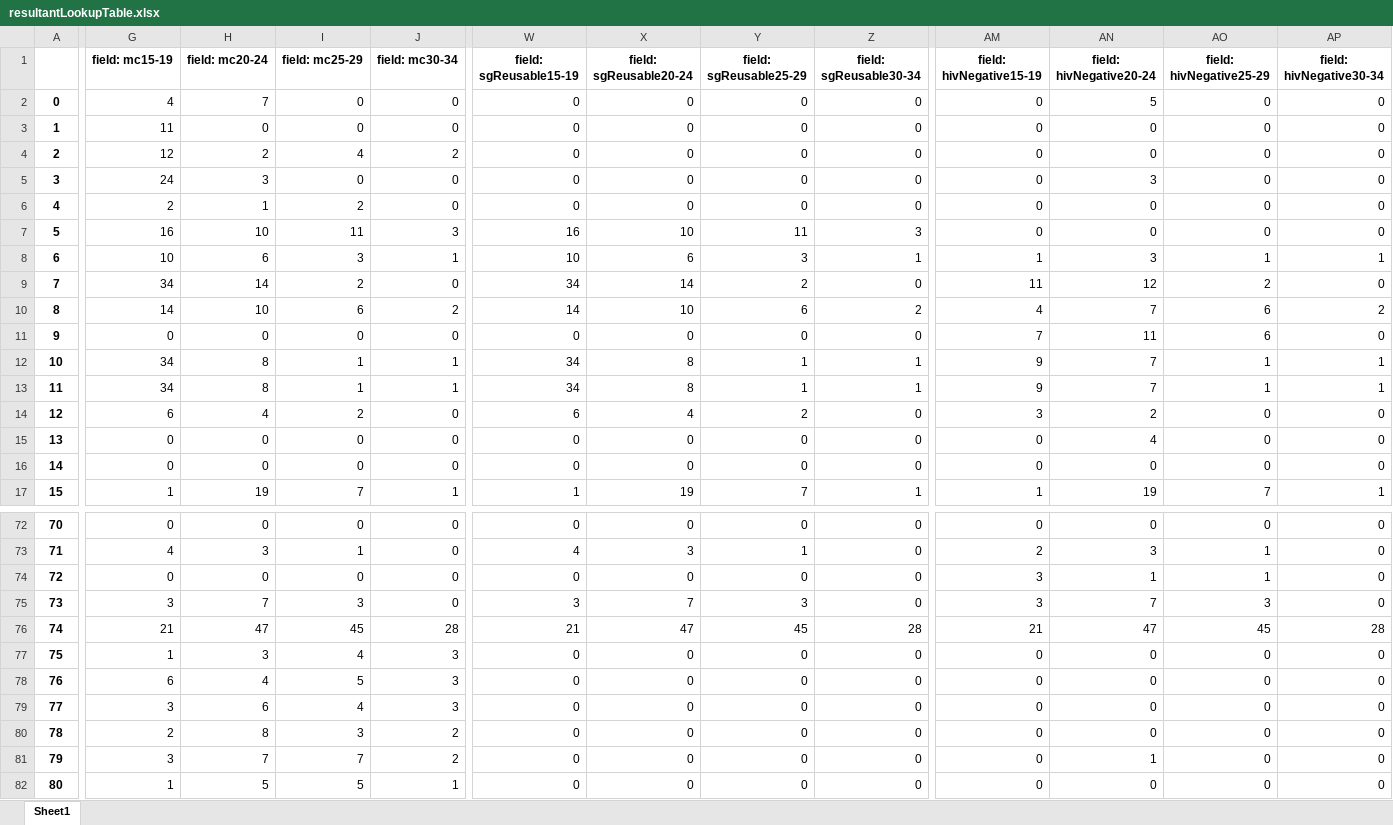
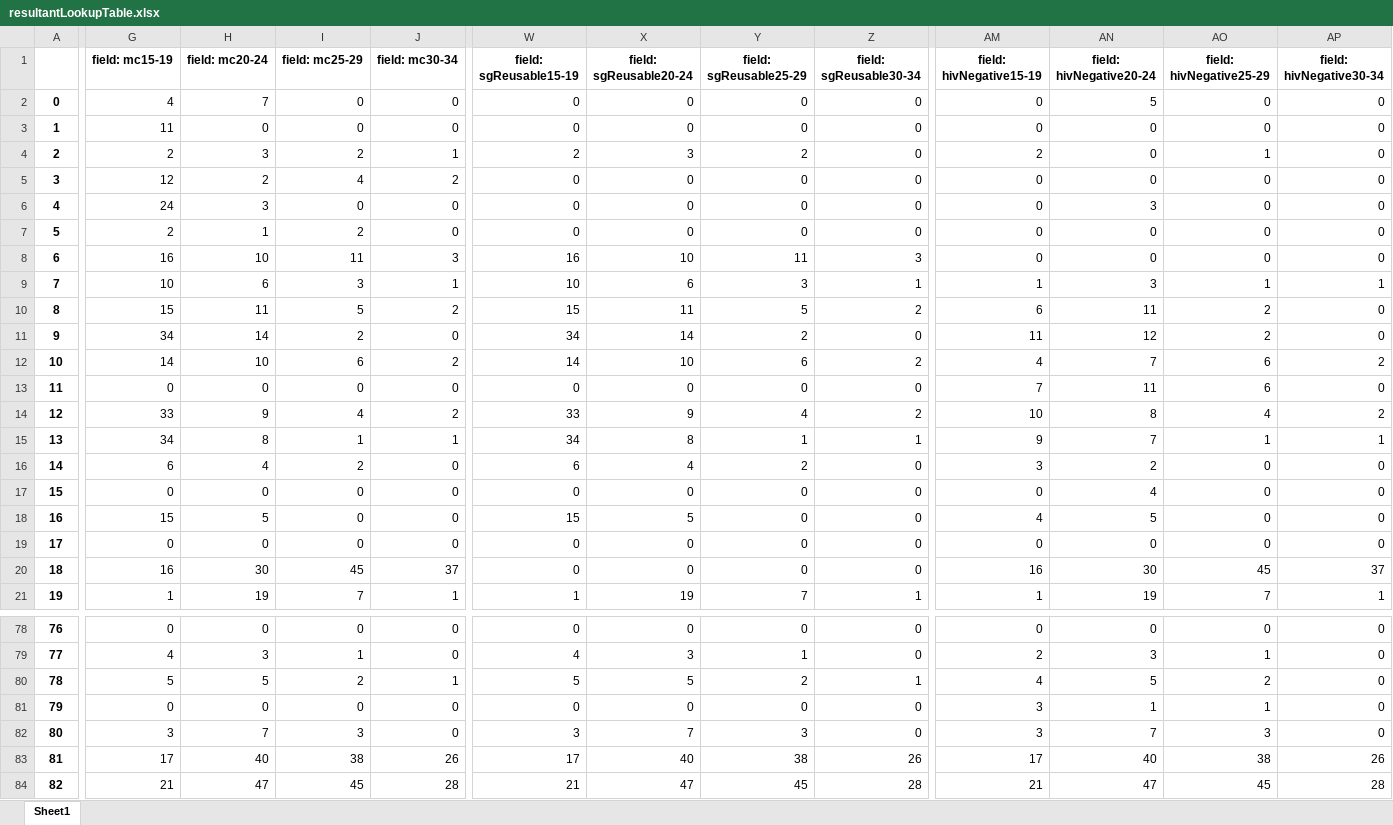
Before and after one commit to ashleymutenha/zazic-commcareManipulation, an Excel workbook: resultantLookupTable.xlsx, sheet Sheet1, drawn as a sheet; only a part is shown, gaps mark what is left out; the shorter side is filled out with more unchanged rows; values as stored, in another font and other column widths than the file's, no borders; addresses are those after the commit; rows hold the shown columns only; the diff covers the shown part only; the diff names each change by its address in the sheet, - before the commit and + after, or states it on an @@ line.

```diff
--- a/resultantLookupTable.xlsx (sheet Sheet1)
+++ b/resultantLookupTable.xlsx (sheet Sheet1)
+row 4: 2 | 2 | 3 | 2 | 1 | 2 | 3 | 2 | 0 | 2 | 0 | 1 | 0
@@ column A renumbered from row 5 down @@
+row 10: 8 | 15 | 11 | 5 | 2 | 15 | 11 | 5 | 2 | 6 | 11 | 2 | 0
-G14 (field: mc15-19): 34
+G14 (field: mc15-19): 33
-H14 (field: mc20-24): 8
+H14 (field: mc20-24): 9
-I14 (field: mc25-29): 1
+I14 (field: mc25-29): 4
-J14 (field: mc30-34): 1
+J14 (field: mc30-34): 2
-W14 (field: sgReusable15-19): 34
+W14 (field: sgReusable15-19): 33
-X14 (field: sgReusable20-24): 8
+X14 (field: sgReusable20-24): 9
-Y14 (field: sgReusable25-29): 1
+Y14 (field: sgReusable25-29): 4
-Z14 (field: sgReusable30-34): 1
+Z14 (field: sgReusable30-34): 2
-AM14 (field: hivNegative15-19): 9
+AM14 (field: hivNegative15-19): 10
-AN14 (field: hivNegative20-24): 7
+AN14 (field: hivNegative20-24): 8
-AO14 (field: hivNegative25-29): 1
+AO14 (field: hivNegative25-29): 4
-AP14 (field: hivNegative30-34): 1
+AP14 (field: hivNegative30-34): 2
+row 18: 16 | 15 | 5 | 0 | 0 | 15 | 5 | 0 | 0 | 4 | 5 | 0 | 0
+row 20: 18 | 16 | 30 | 45 | 37 | 0 | 0 | 0 | 0 | 16 | 30 | 45 | 37
+row 80: 78 | 5 | 5 | 2 | 1 | 5 | 5 | 2 | 1 | 4 | 5 | 2 | 0
+row 83: 81 | 17 | 40 | 38 | 26 | 17 | 40 | 38 | 26 | 17 | 40 | 38 | 26
```
Also changed, not shown: 10 added rows and 4 edited cells elsewhere in this sheet, ZDIPlookup.xlsx, data.xlsx, 9 other files.
